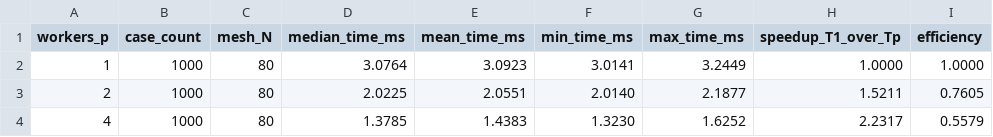
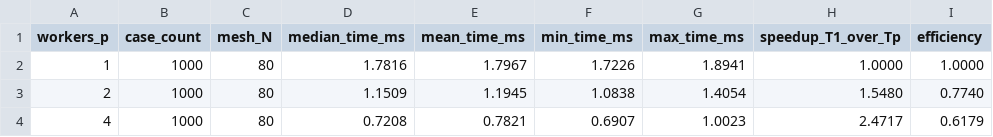
Before and after one commit to kulharshit21/unified-engineering-workbench, a CSV file: results/performance/summary.csv, drawn as a sheet.

```diff
--- a/results/performance/summary.csv
+++ b/results/performance/summary.csv
@@ -1,4 +1,4 @@
 workers_p,case_count,mesh_N,median_time_ms,mean_time_ms,min_time_ms,max_time_ms,speedup_T1_over_Tp,efficiency
-1,1000,80,3.0764,3.0923,3.0141,3.2449,1.0000,1.0000
-2,1000,80,2.0225,2.0551,2.0140,2.1877,1.5211,0.7605
-4,1000,80,1.3785,1.4383,1.3230,1.6252,2.2317,0.5579
+1,1000,80,1.7816,1.7967,1.7226,1.8941,1.0000,1.0000
+2,1000,80,1.1509,1.1945,1.0838,1.4054,1.5480,0.7740
+4,1000,80,0.7208,0.7821,0.6907,1.0023,2.4717,0.6179
```
Also changed, not shown: results/performance/raw_timings.csv, results/performance/raw_timings_extended.csv, 14 other files.
